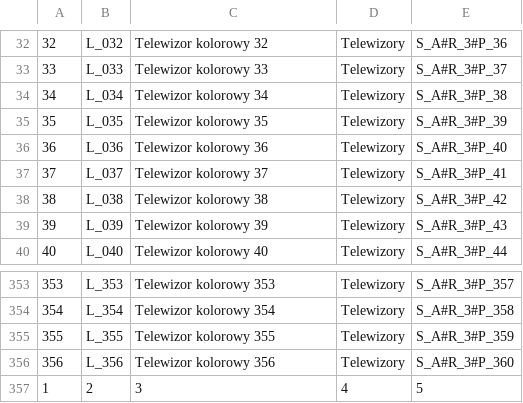
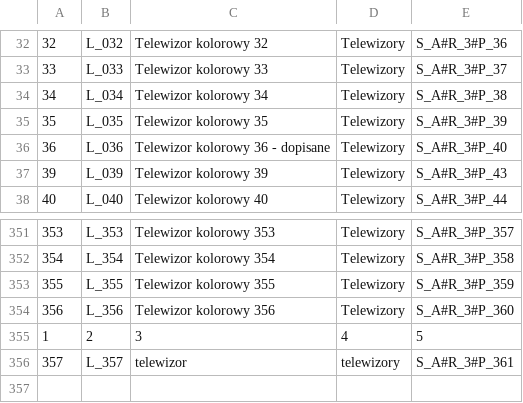
Before and after one commit to babaszek/Projekt, a CSV file: programowanie/bin/Debug/baza.csv, drawn as a sheet; only a part is shown, gaps mark what is left out.

```diff
--- a/programowanie/bin/Debug/baza.csv
+++ b/programowanie/bin/Debug/baza.csv
@@ -35,5 +35,3 @@
 35;L_035;Telewizor kolorowy 35;Telewizory;S_A#R_3#P_39
-36;L_036;Telewizor kolorowy 36;Telewizory;S_A#R_3#P_40
-37;L_037;Telewizor kolorowy 37;Telewizory;S_A#R_3#P_41
-38;L_038;Telewizor kolorowy 38;Telewizory;S_A#R_3#P_42
+36;L_036;Telewizor kolorowy 36 - dopisane;Telewizory;S_A#R_3#P_40
 39;L_039;Telewizor kolorowy 39;Telewizory;S_A#R_3#P_43
@@ -357 +355,2 @@
 1;2;3;4;5
+357;L_357;telewizor;telewizory;S_A#R_3#P_361
```
Also changed, not shown: 18 other files.
